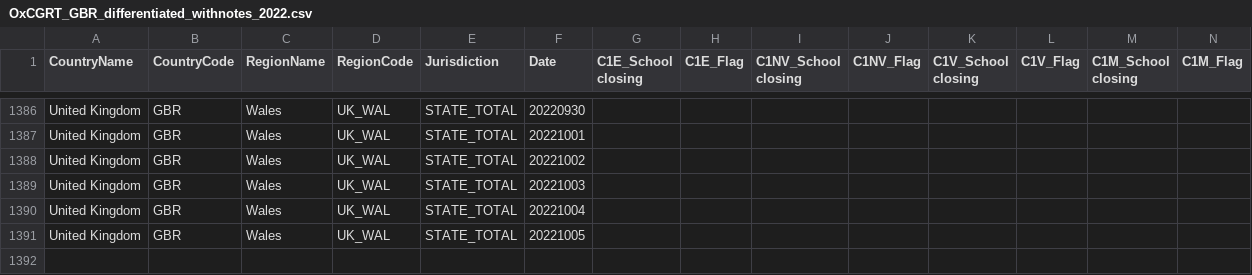
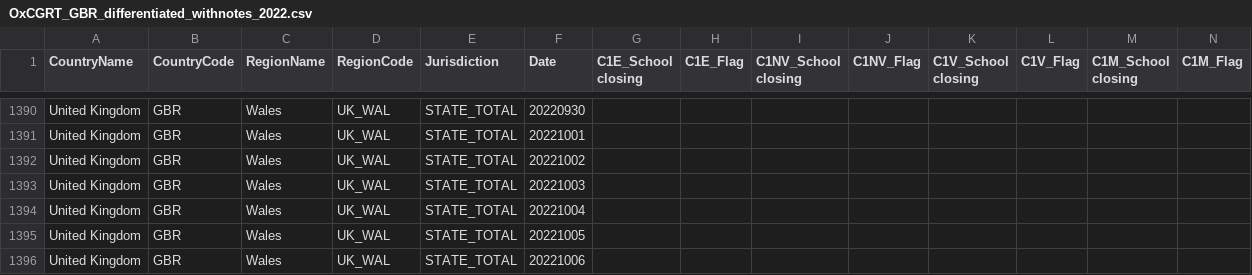
Before and after one commit to bernardoandretti/covid-policy-tracker, a CSV file: data/United Kingdom/OxCGRT_GBR_differentiated_withnotes_2022.csv, drawn as a sheet; only a part is shown, gaps mark what is left out; rows hold the shown columns only; the diff covers the shown part only; the diff names each change by its address in the sheet, - before the commit and + after, or states it on an @@ line.

```diff
--- a/data/United Kingdom/OxCGRT_GBR_differentiated_withnotes_2022.csv
+++ b/data/United Kingdom/OxCGRT_GBR_differentiated_withnotes_2022.csv
+row 1396: United Kingdom | GBR | Wales | UK_WAL | STATE_TOTAL | 20221006
```
Also changed, not shown: 4 added rows and 13 edited cells elsewhere in this file, 5 other files.
